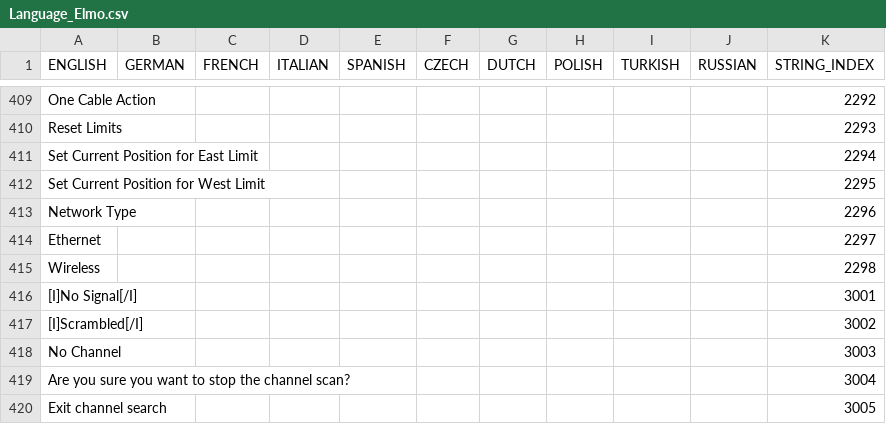
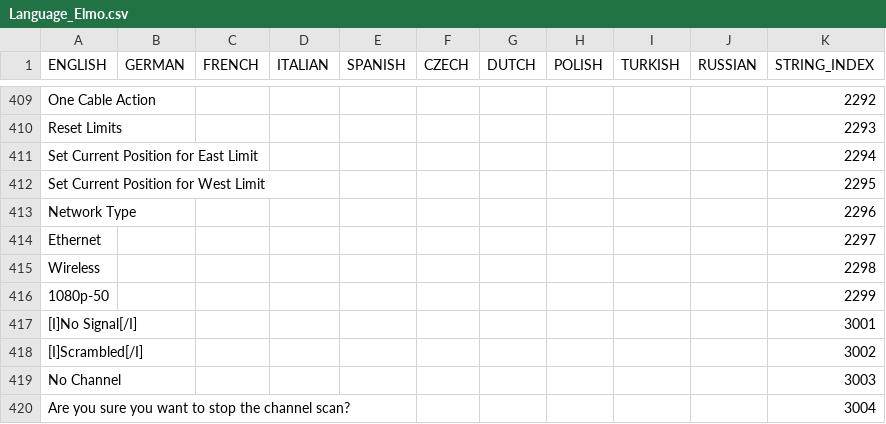
Before and after one commit to prismcube/script.mbox, a CSV file: pvr/gui/windows/Language_Elmo.csv, drawn as a sheet; only a part is shown, gaps mark what is left out; the shorter side is filled out with more unchanged rows; the diff covers the shown part only.

```diff
--- a/pvr/gui/windows/Language_Elmo.csv
+++ b/pvr/gui/windows/Language_Elmo.csv
@@ -415,2 +415,3 @@
 "Wireless",,,,,,,,,,2298
+"1080p-50",,,,,,,,,,2299
 "[I]No Signal[/I] ",,,,,,,,,,3001
```
Also changed, not shown: 50 added rows elsewhere in this file, 13 other files.
